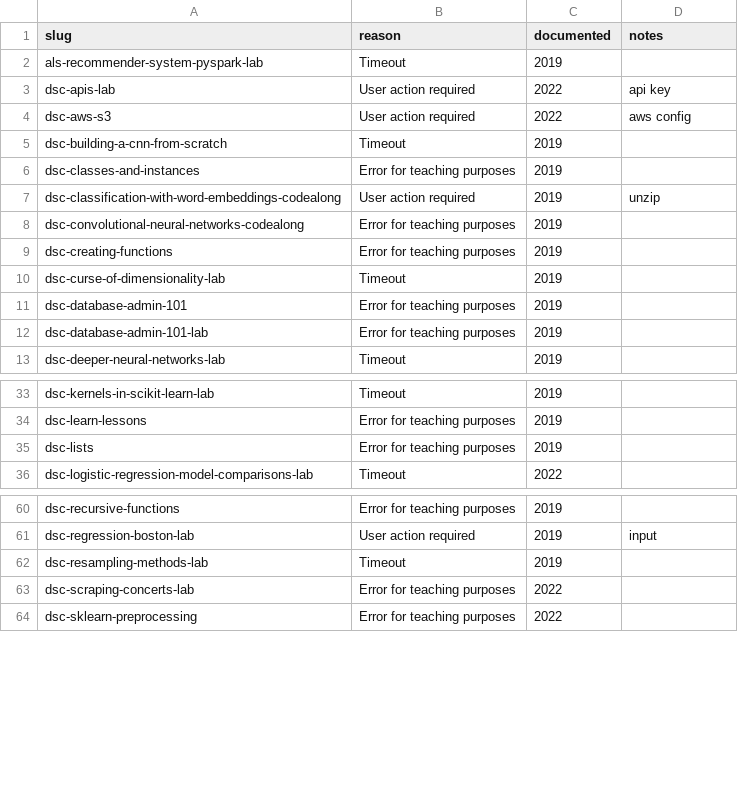
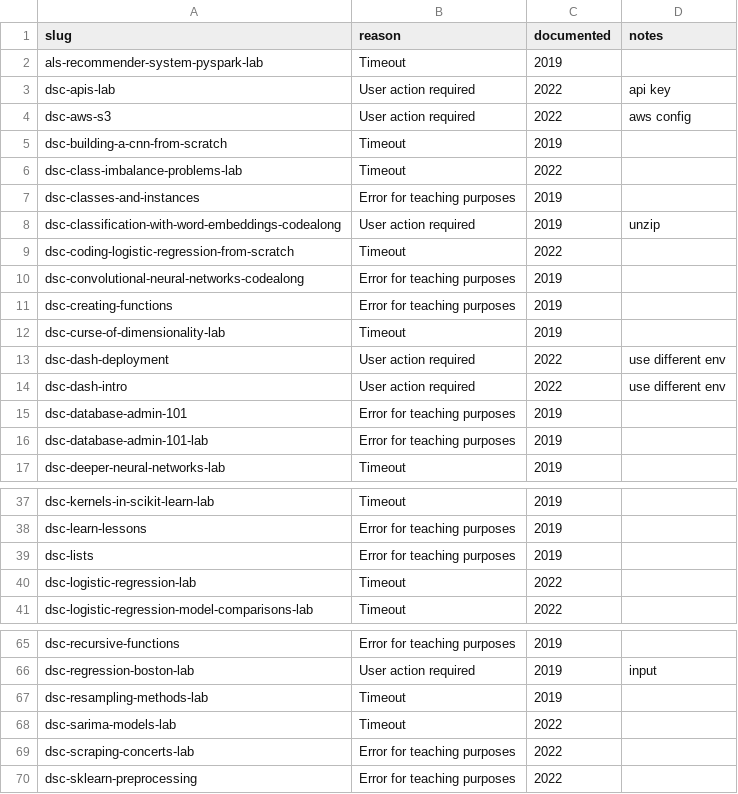
Before and after one commit to learn-co-curriculum/dsc-curriculum-guidelines, a CSV file: testing-code/known_to_error.csv, drawn as a sheet; only a part is shown, gaps mark what is left out.

Commit message:
update known-to-error lessons after full curriculum run-through

```diff
--- a/testing-code/known_to_error.csv
+++ b/testing-code/known_to_error.csv
@@ -5,4 +5,6 @@ dsc-aws-s3,User action required,2022,aws config
 dsc-building-a-cnn-from-scratch,Timeout,2019,
+dsc-class-imbalance-problems-lab,Timeout,2022,
 dsc-classes-and-instances,Error for teaching purposes,2019,
 dsc-classification-with-word-embeddings-codealong,User action required,2019,unzip
+dsc-coding-logistic-regression-from-scratch,Timeout,2022,
 dsc-convolutional-neural-networks-codealong,Error for teaching purposes,2019,
@@ -10,2 +12,4 @@ dsc-creating-functions,Error for teaching purposes,2019,
 dsc-curse-of-dimensionality-lab,Timeout,2019,
+dsc-dash-deployment,User action required,2022,use different env
+dsc-dash-intro,User action required,2022, use different env
 dsc-database-admin-101,Error for teaching purposes,2019,
@@ -35,2 +39,3 @@ dsc-learn-lessons,Error for teaching purposes,2019,
 dsc-lists,Error for teaching purposes,2019,
+dsc-logistic-regression-lab,Timeout,2022,
 dsc-logistic-regression-model-comparisons-lab,Timeout,2022,
@@ -62,2 +67,3 @@ dsc-regression-boston-lab,User action required,2019,input
 dsc-resampling-methods-lab,Timeout,2019,
+dsc-sarima-models-lab,Timeout,2022,
 dsc-scraping-concerts-lab,Error for teaching purposes,2022,
```
